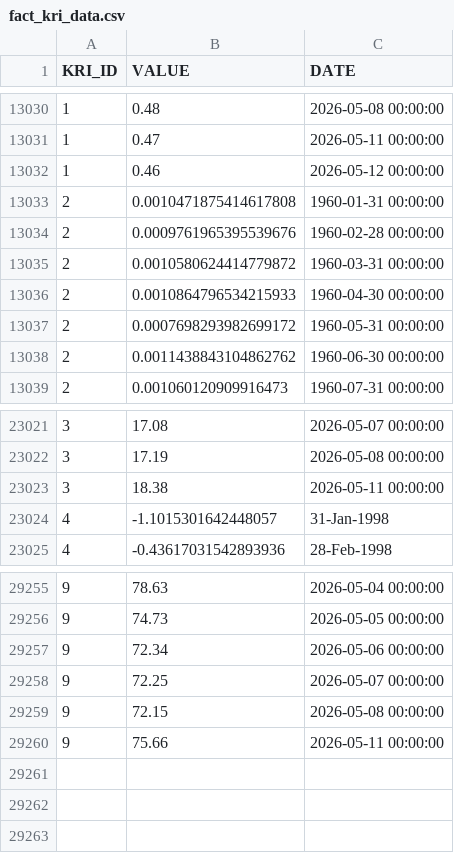
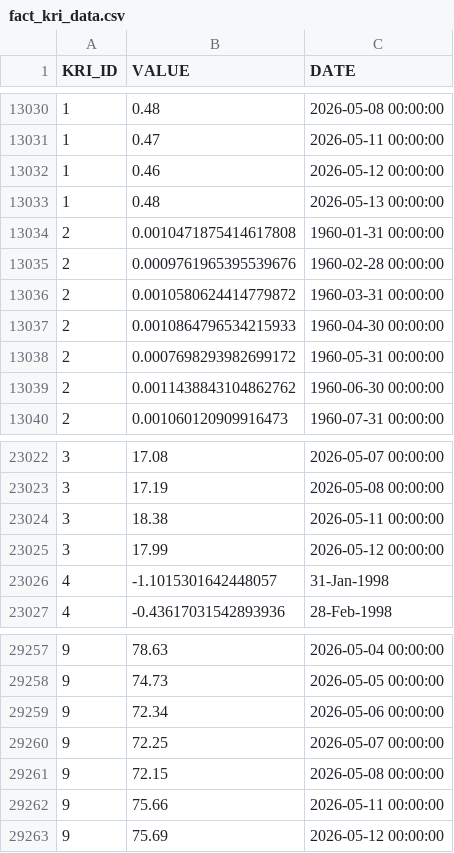
Before and after one commit to russ-john/key_risk_indicators, a CSV file: fact_kri_data.csv, drawn as a sheet; only a part is shown, gaps mark what is left out.

```diff
--- a/fact_kri_data.csv
+++ b/fact_kri_data.csv
@@ -13032,2 +13032,3 @@ KRI_ID,VALUE,DATE
 1,0.46,2026-05-12 00:00:00
+1,0.48,2026-05-13 00:00:00
 2,0.0010471875414617808,1960-01-31 00:00:00
@@ -23023,2 +23024,3 @@ KRI_ID,VALUE,DATE
 3,18.38,2026-05-11 00:00:00
+3,17.99,2026-05-12 00:00:00
 4,-1.1015301642448057,31-Jan-1998
@@ -29260 +29262,2 @@ KRI_ID,VALUE,DATE
 9,75.66,2026-05-11 00:00:00
+9,75.69,2026-05-12 00:00:00
```
